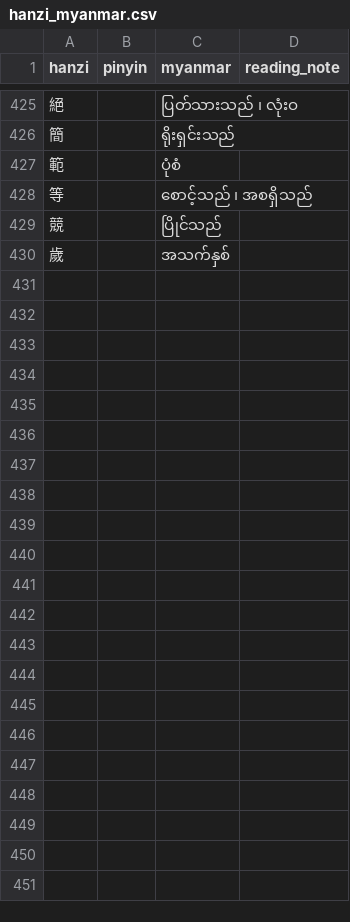
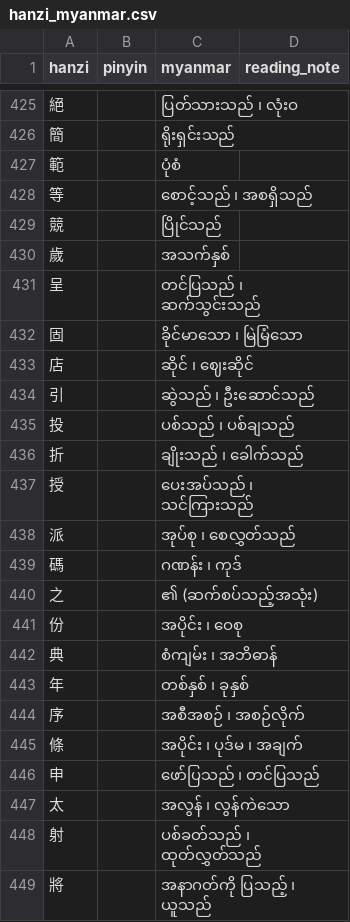
Before and after one commit to winlintun/English-Chinese-MM-MeaningGUI, a CSV file: data/hanzi_myanmar.csv, drawn as a sheet; only a part is shown, gaps mark what is left out; the diff covers the shown part only; the diff names each change by its address in the sheet, - before the commit and + after, or states it on an @@ line.

Commit message:
Use the local Ornagai dictionary for offline Myanmar lookups and glosses
- vocapp: lookup_myanmar() now answers from ornagai.db first (read-only,
  path via VOCAPP_ORNAGAI_DB) and falls back to MyOrdbok; lookup hints say
  "Found offline ✓" vs "Found online ✓" so the UI is honest. New helpers
  myanmar_definition_fragments(), _word_variants(), _sqlite_ro_uri().
- build_chinese_breakdown: --suggest-ornagai / --ornagai / --resuggest
  fill source='auto' glosses from the dictionary (CC-CEDICT English ->
  Myanmar), skipping curated/tombstone rows and preferring ordinary senses
  over capitalised names. OrnagaiIndex keeps one lazy read-only
  connection with an LRU cache instead of loading the 56 MB export.
- --resuggest regenerates every auto row (ignores --suggest-limit) and
  clears glosses the dictionary cannot back; --suggest-mdbg stays online.
- data/hanzi_myanmar.csv: 94 hand-curated corrections for glosses where
  the dictionary picked a wrong sense; vocabulary.db rebuilt (676 auto,
  534 curated, 3 tombstones, 1,210 characters with Myanmar).
- Docs: README local-dictionary section + schema, AGENTS.md offline note,
  ornagai.db gitignored.

```diff
--- a/data/hanzi_myanmar.csv
+++ b/data/hanzi_myanmar.csv
+row 431: 呈 |  | တင်ပြသည် ၊ ဆက်သွင်းသည်
+row 432: 固 |  | ခိုင်မာသော ၊ မြဲမြံသော
+row 433: 店 |  | ဆိုင် ၊ ဈေးဆိုင်
+row 434: 引 |  | ဆွဲသည် ၊ ဦးဆောင်သည်
+row 435: 投 |  | ပစ်သည် ၊ ပစ်ချသည်
+row 436: 折 |  | ချိုးသည် ၊ ခေါက်သည်
+row 437: 授 |  | ပေးအပ်သည် ၊ သင်ကြားသည်
+row 438: 派 |  | အုပ်စု ၊ စေလွှတ်သည်
+row 439: 碼 |  | ဂဏန်း ၊ ကုဒ်
+row 440: 之 |  | ၏ (ဆက်စပ်သည့်အသုံး)
+row 441: 份 |  | အပိုင်း ၊ ဝေစု
+row 442: 典 |  | စံကျမ်း ၊ အဘိဓာန်
+row 443: 年 |  | တစ်နှစ် ၊ ခုနှစ်
+row 444: 序 |  | အစီအစဉ် ၊ အစဉ်လိုက်
+row 445: 條 |  | အပိုင်း ၊ ပုဒ်မ ၊ အချက်
+row 446: 申 |  | ဖော်ပြသည် ၊ တင်ပြသည်
+row 447: 太 |  | အလွန် ၊ လွန်ကဲသော
+row 448: 射 |  | ပစ်ခတ်သည် ၊ ထုတ်လွှတ်သည်
+row 449: 將 |  | အနာဂတ်ကို ပြသည့် ၊ ယူသည်
```
Also changed, not shown: 75 added rows elsewhere in this file, 6 other files.
